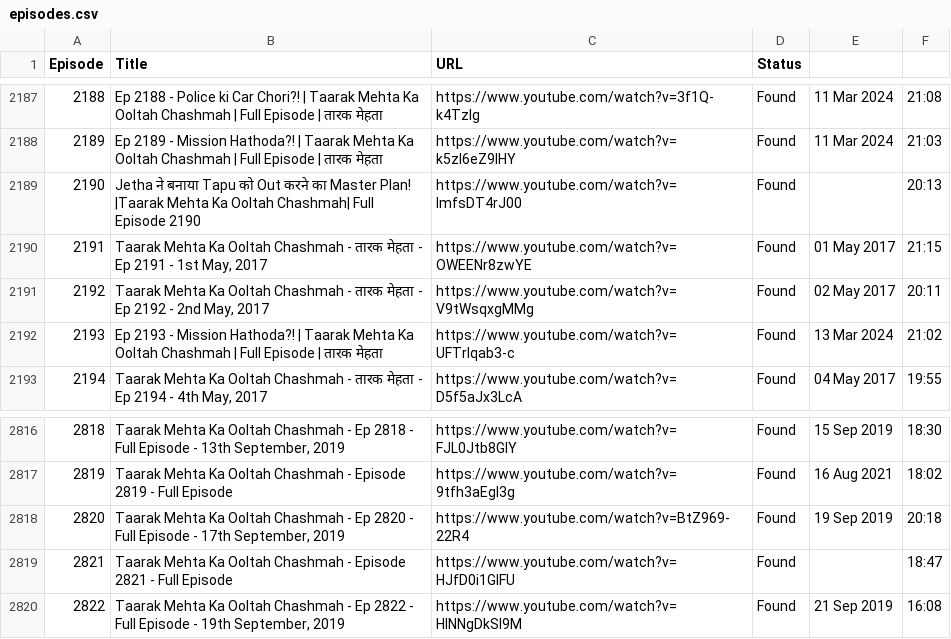
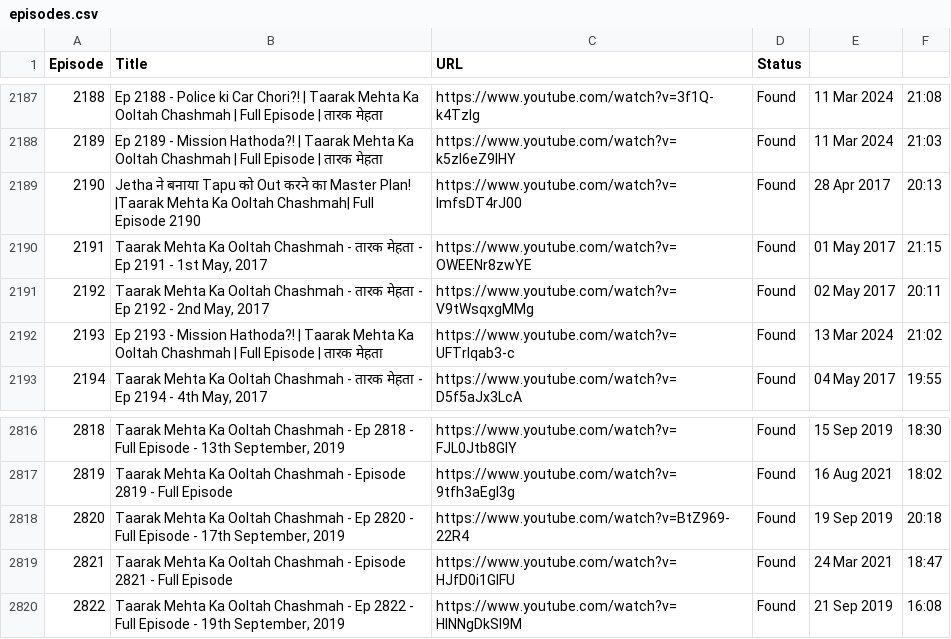
Before and after one commit to CodeMasterAbhishek/Daily-Dose-of-TMKOC, a CSV file: episodes.csv, drawn as a sheet; only a part is shown, gaps mark what is left out.

Commit message:
fix: restore missing publish dates for restricted videos

```diff
--- a/episodes.csv
+++ b/episodes.csv
@@ -2188,3 +2188,3 @@ Episode,Title,URL,Status
 2189,Ep 2189 - Mission Hathoda?!  | Taarak Mehta Ka Ooltah Chashmah | Full Episode | तारक मेहता,https://www.youtube.com/watch?v=k5zI6eZ9IHY,Found,11 Mar 2024,21:03
-2190,Jetha ने बनाया Tapu को Out करने का Master Plan! |Taarak Mehta Ka Ooltah Chashmah| Full Episode 2190,https://www.youtube.com/watch?v=ImfsDT4rJ00,Found,,20:13
+2190,Jetha ने बनाया Tapu को Out करने का Master Plan! |Taarak Mehta Ka Ooltah Chashmah| Full Episode 2190,https://www.youtube.com/watch?v=ImfsDT4rJ00,Found,28 Apr 2017,20:13
 2191,"Taarak Mehta Ka Ooltah Chashmah - तारक मेहता - Ep 2191 - 1st May, 2017",https://www.youtube.com/watch?v=OWEENr8zwYE,Found,01 May 2017,21:15
@@ -2818,3 +2818,3 @@ Episode,Title,URL,Status
 2820,"Taarak Mehta Ka Ooltah Chashmah - Ep 2820 - Full Episode - 17th September, 2019",https://www.youtube.com/watch?v=BtZ969-22R4,Found,19 Sep 2019,20:18
-2821,Taarak Mehta Ka Ooltah Chashmah - Episode 2821 - Full Episode,https://www.youtube.com/watch?v=HJfD0i1GlFU,Found,,18:47
+2821,Taarak Mehta Ka Ooltah Chashmah - Episode 2821 - Full Episode,https://www.youtube.com/watch?v=HJfD0i1GlFU,Found,24 Mar 2021,18:47
 2822,"Taarak Mehta Ka Ooltah Chashmah - Ep 2822 - Full Episode - 19th September, 2019",https://www.youtube.com/watch?v=HlNNgDkSl9M,Found,21 Sep 2019,16:08
```
